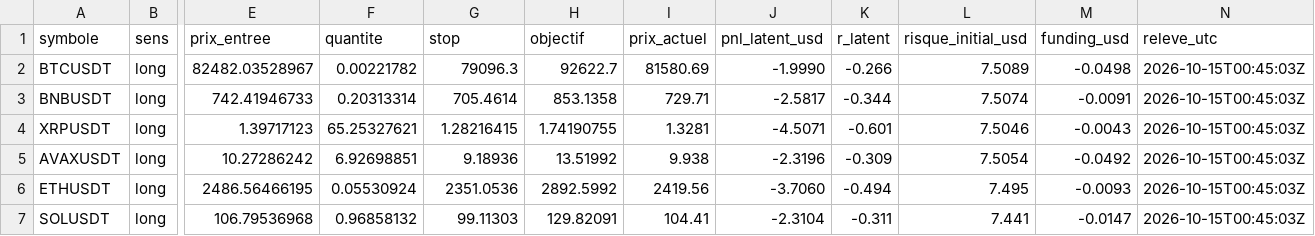
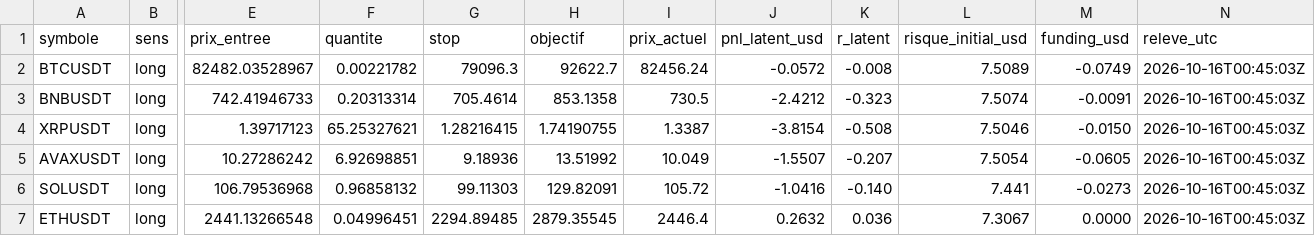
Before and after one commit to peppa1514/trading-pilot-track-record, a CSV file: data/positions.csv, drawn as a sheet; only a part is shown, gaps mark what is left out; removed rows and columns are numbered as before the commit, all else as after; rows hold the shown columns only; the diff names each change by its address in the sheet, - before the commit and + after, or states it on an @@ line.

```diff
--- a/data/positions.csv
+++ b/data/positions.csv
-I2 (prix_actuel): 81580.69
+I2 (prix_actuel): 82456.24
-J2 (pnl_latent_usd): -1.9990
+J2 (pnl_latent_usd): -0.0572
-K2 (r_latent): -0.266
+K2 (r_latent): -0.008
-M2 (funding_usd): -0.0498
+M2 (funding_usd): -0.0749
-N2:N5 (releve_utc): 2026-10-15T00:45:03Z
+N2:N5 (releve_utc): 2026-10-16T00:45:03Z
-I3 (prix_actuel): 729.71
+I3 (prix_actuel): 730.5
-J3 (pnl_latent_usd): -2.5817
+J3 (pnl_latent_usd): -2.4212
-K3 (r_latent): -0.344
+K3 (r_latent): -0.323
-I4 (prix_actuel): 1.3281
+I4 (prix_actuel): 1.3387
-J4 (pnl_latent_usd): -4.5071
+J4 (pnl_latent_usd): -3.8154
-K4 (r_latent): -0.601
+K4 (r_latent): -0.508
-M4 (funding_usd): -0.0043
+M4 (funding_usd): -0.0150
-I5 (prix_actuel): 9.938
+I5 (prix_actuel): 10.049
-J5 (pnl_latent_usd): -2.3196
+J5 (pnl_latent_usd): -1.5507
-K5 (r_latent): -0.309
+K5 (r_latent): -0.207
-M5 (funding_usd): -0.0492
+M5 (funding_usd): -0.0605
-row 6: ETHUSDT | long | 2486.56466195 | 0.05530924 | 2351.0536 | 2892.5992 | 2419.56 | -3.7060 | -0.494 | 7.495 | -0.0093 | 2026-10-15T00:45:03Z
-I6 (prix_actuel): 104.41
+I6 (prix_actuel): 105.72
-J6 (pnl_latent_usd): -2.3104
+J6 (pnl_latent_usd): -1.0416
-K6 (r_latent): -0.311
+K6 (r_latent): -0.140
-M6 (funding_usd): -0.0147
+M6 (funding_usd): -0.0273
-N6 (releve_utc): 2026-10-15T00:45:03Z
+N6 (releve_utc): 2026-10-16T00:45:03Z
+row 7: ETHUSDT | long | 2441.13266548 | 0.04996451 | 2294.89485 | 2879.35545 | 2446.4 | 0.2632 | 0.036 | 7.3067 | 0.0000 | 2026-10-16T00:45:03Z
```
Also changed, not shown: data/equity.csv, data/lab.csv, 4 other files.
